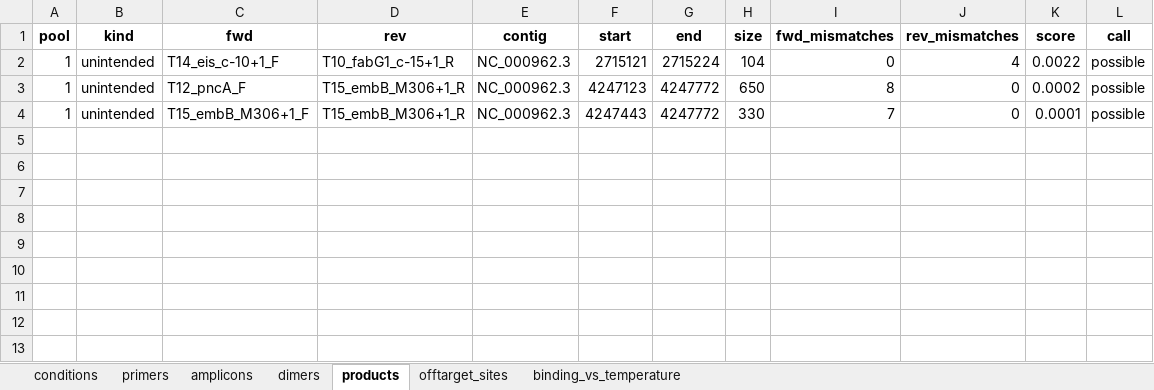
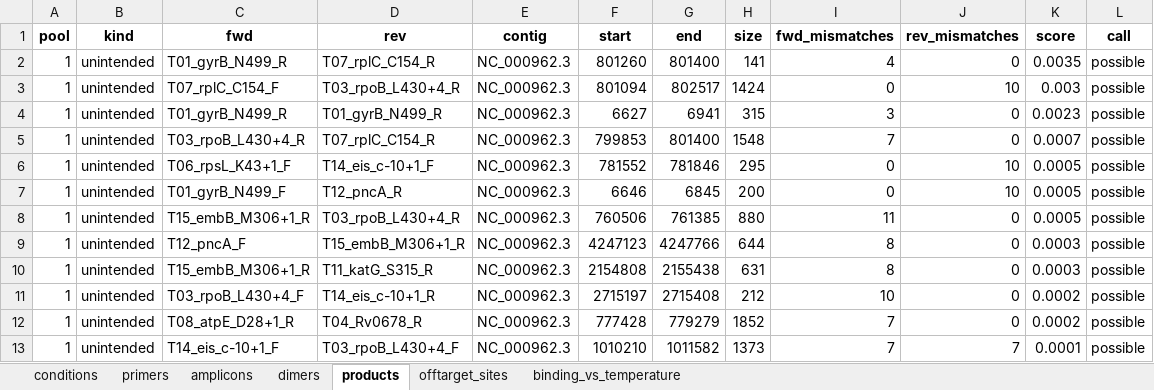
Before and after one commit to SemiQuant/PrimerJinn, an Excel workbook: example/multiplex_mtb/mtb.xlsx, sheet products, drawn as a sheet; values as stored, in another font and other column widths than the file's, no borders; addresses are those after the commit; the diff names each change by its address in the sheet, - before the commit and + after, or states it on an @@ line.

```diff
--- a/example/multiplex_mtb/mtb.xlsx (sheet products)
+++ b/example/multiplex_mtb/mtb.xlsx (sheet products)
+row 2: 1 | unintended | T01_gyrB_N499_R | T07_rplC_C154_R | NC_000962.3 | 801260 | 801400 | 141 | 4 | 0 | 0.0035 | possible
+row 3: 1 | unintended | T07_rplC_C154_F | T03_rpoB_L430+4_R | NC_000962.3 | 801094 | 802517 | 1424 | 0 | 10 | 0.003 | possible
+row 4: 1 | unintended | T01_gyrB_N499_R | T01_gyrB_N499_R | NC_000962.3 | 6627 | 6941 | 315 | 3 | 0 | 0.0023 | possible
+row 5: 1 | unintended | T03_rpoB_L430+4_R | T07_rplC_C154_R | NC_000962.3 | 799853 | 801400 | 1548 | 7 | 0 | 0.0007 | possible
-C6 (fwd): T14_eis_c-10+1_F
+C6 (fwd): T06_rpsL_K43+1_F
-D6 (rev): T10_fabG1_c-15+1_R
+D6 (rev): T14_eis_c-10+1_F
-F6 (start): 2715121
+F6 (start): 781552
-G6 (end): 2715224
+G6 (end): 781846
-H6 (size): 104
+H6 (size): 295
-J6 (rev_mismatches): 4
+J6 (rev_mismatches): 10
-K6 (score): 0.0022
+K6 (score): 0.0005
+row 7: 1 | unintended | T01_gyrB_N499_F | T12_pncA_R | NC_000962.3 | 6646 | 6845 | 200 | 0 | 10 | 0.0005 | possible
+row 8: 1 | unintended | T15_embB_M306+1_R | T03_rpoB_L430+4_R | NC_000962.3 | 760506 | 761385 | 880 | 11 | 0 | 0.0005 | possible
-G9 (end): 4247772
+G9 (end): 4247766
-H9 (size): 650
+H9 (size): 644
-K9 (score): 0.0002
+K9 (score): 0.0003
+row 10: 1 | unintended | T15_embB_M306+1_R | T11_katG_S315_R | NC_000962.3 | 2154808 | 2155438 | 631 | 8 | 0 | 0.0003 | possible
+row 11: 1 | unintended | T03_rpoB_L430+4_F | T14_eis_c-10+1_R | NC_000962.3 | 2715197 | 2715408 | 212 | 10 | 0 | 0.0002 | possible
+row 12: 1 | unintended | T08_atpE_D28+1_R | T04_Rv0678_R | NC_000962.3 | 777428 | 779279 | 1852 | 7 | 0 | 0.0002 | possible
-C13 (fwd): T15_embB_M306+1_F
+C13 (fwd): T14_eis_c-10+1_F
-D13 (rev): T15_embB_M306+1_R
+D13 (rev): T03_rpoB_L430+4_F
-F13 (start): 4247443
+F13 (start): 1010210
-G13 (end): 4247772
+G13 (end): 1011582
-H13 (size): 330
+H13 (size): 1373
-J13 (rev_mismatches): 0
+J13 (rev_mismatches): 7
```
Also changed, not shown: sheet binding_vs_temperature, sheet dimers, sheet offtarget_sites, sheet primers, sheet amplicons, sheet conditions, 17 other files.
